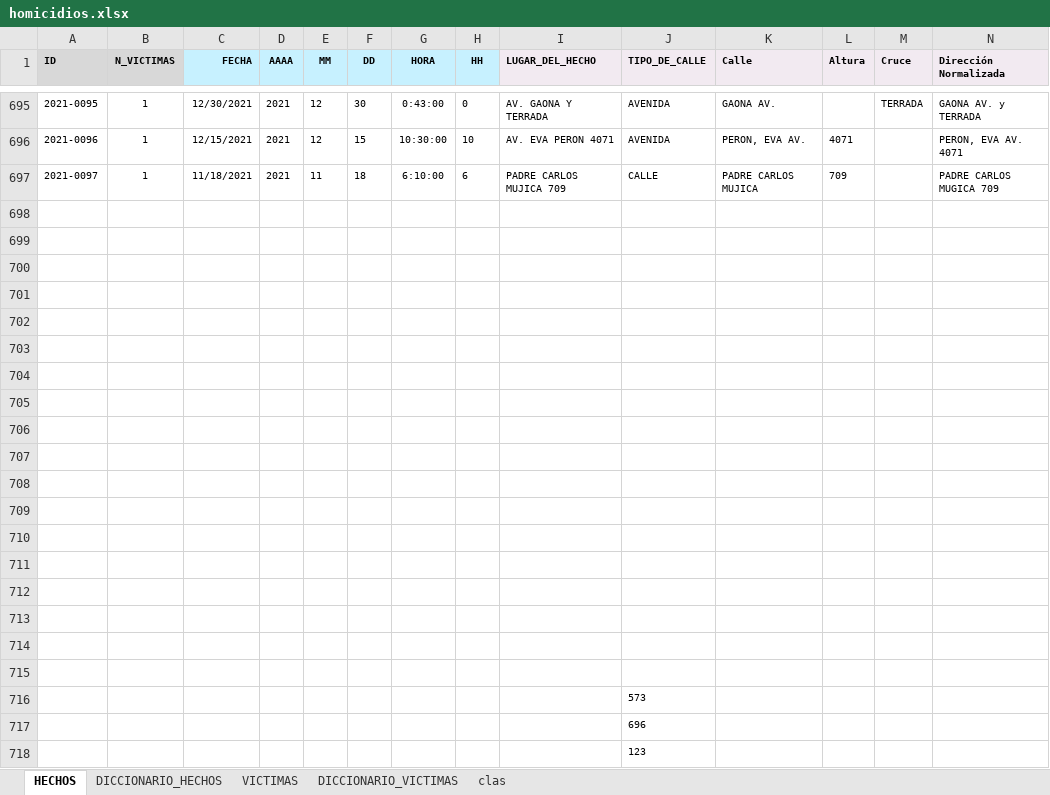
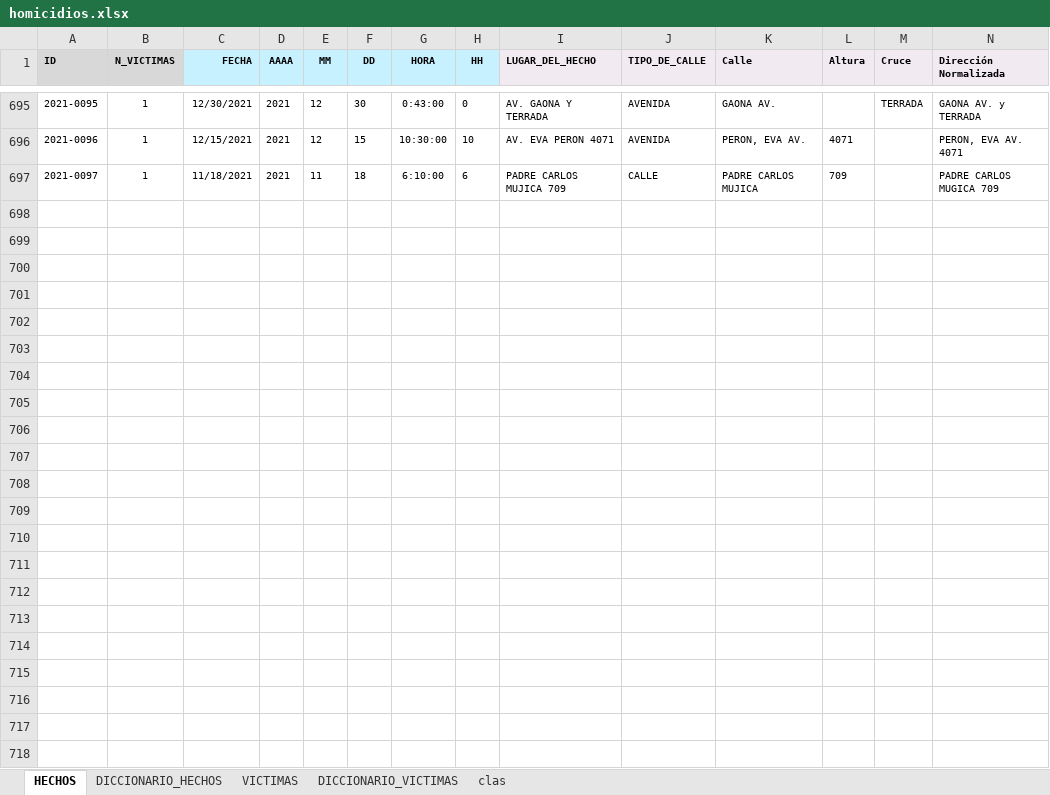
Before and after one commit to FlorLascu/Analisis_Siniestralidad_Buenos_Aires, an Excel workbook: data/homicidios.xlsx, sheet HECHOS, drawn as a sheet; only a part is shown, gaps mark what is left out; values as stored, in another font and other column widths than the file's, no borders; rows hold the shown columns only; the diff names each change by its address in the sheet, - before the commit and + after, or states it on an @@ line.

```diff
--- a/data/homicidios.xlsx (sheet HECHOS)
+++ b/data/homicidios.xlsx (sheet HECHOS)
-row 698: (empty)
-row 699: (empty)
-row 700: (empty)
-row 701: (empty)
-row 702: (empty)
-row 703: (empty)
-row 704: (empty)
-row 705: (empty)
-row 706: (empty)
-row 707: (empty)
-row 708: (empty)
-row 709: (empty)
-row 710: (empty)
-row 711: (empty)
-row 712: (empty)
-row 713: (empty)
-row 714: (empty)
-row 715: (empty)
-row 716:  |  |  |  |  |  |  |  |  | 573
-row 717:  |  |  |  |  |  |  |  |  | 696
-row 718:  |  |  |  |  |  |  |  |  | 123
```
Also changed, not shown: sheet DICCIONARIO_HECHOS, 4 other files.
